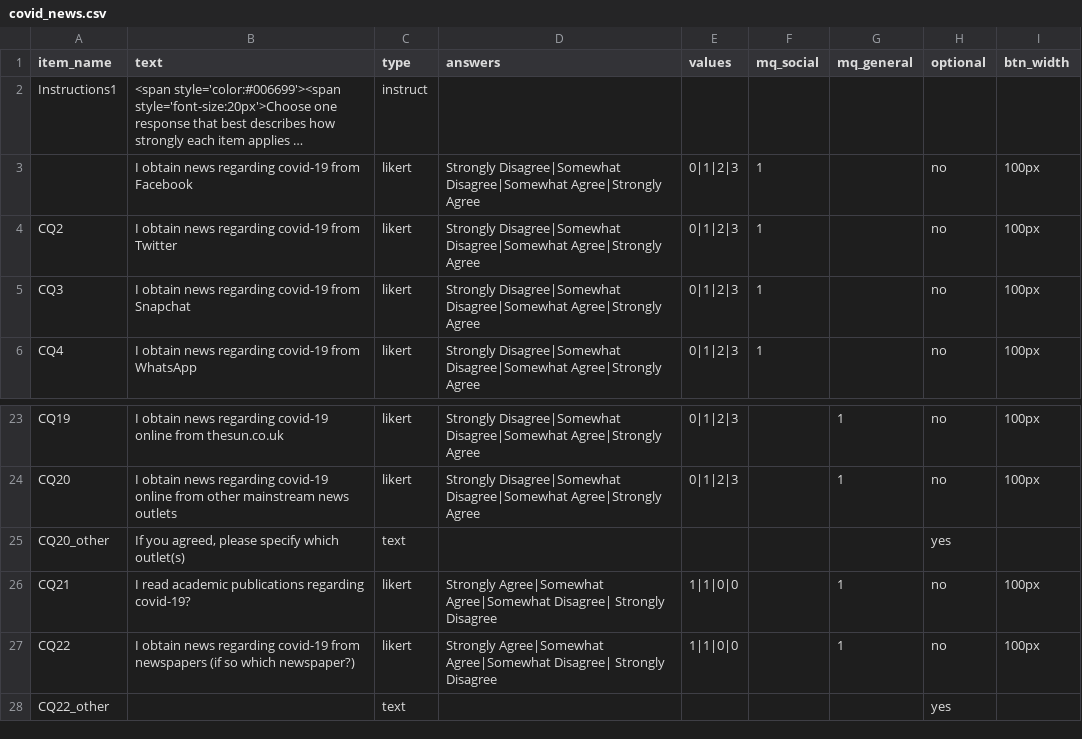
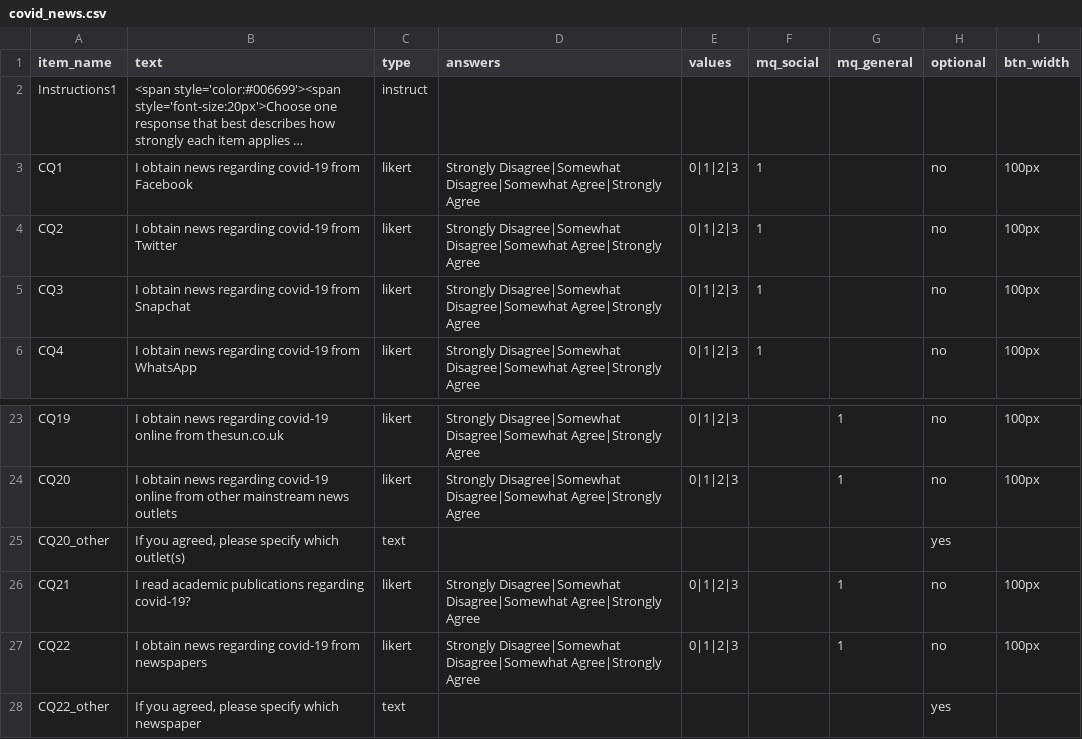
Before and after one commit to haffey-studies/bsc-2021, a CSV file: User/Surveys/covid_news.csv, drawn as a sheet; only a part is shown, gaps mark what is left out; long unchanged cells end in …; the diff names each change by its address in the sheet, - before the commit and + after, or states it on an @@ line.

```diff
--- a/User/Surveys/covid_news.csv
+++ b/User/Surveys/covid_news.csv
-A3 (item_name): (empty)
+A3 (item_name): CQ1
-D26:D27 (answers): Strongly Agree|Somewhat Agree|Somewhat Disagree| Strongly Disagree
+D26:D27 (answers): Strongly Disagree|Somewhat Disagree|Somewhat Agree|Strongly Agree
-E26:E27 (values): 1|1|0|0
+E26:E27 (values): 0|1|2|3
-B27 (text): …from newspapers (if so which newspaper?)
+B27 (text): …from newspapers
-B28 (text): (empty)
+B28 (text): If you agreed, please specify which newspaper
```
Also changed, not shown: Default/DefaultSurveys/demographics.csv, User/Surveys/general_news.csv, 24 other files.
